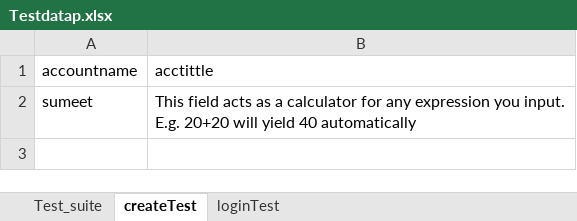
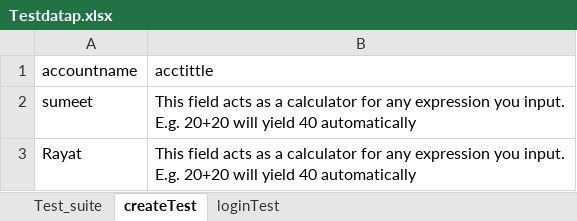
Before and after one commit to rayatsumeet/pageobjectmodel, an Excel workbook: Excel/Testdatap.xlsx, sheet createTest, drawn as a sheet; values as stored, in another font and other column widths than the file's, no borders; ↵ is a line break in a cell; the diff names each change by its address in the sheet, - before the commit and + after, or states it on an @@ line.

```diff
--- a/Excel/Testdatap.xlsx (sheet createTest)
+++ b/Excel/Testdatap.xlsx (sheet createTest)
+row 3: Rayat | This field acts as a calculator for any expression you input. ↵ E.g. 20+20 will yield 40 automatically
```
Also changed, not shown: 39 other files.
